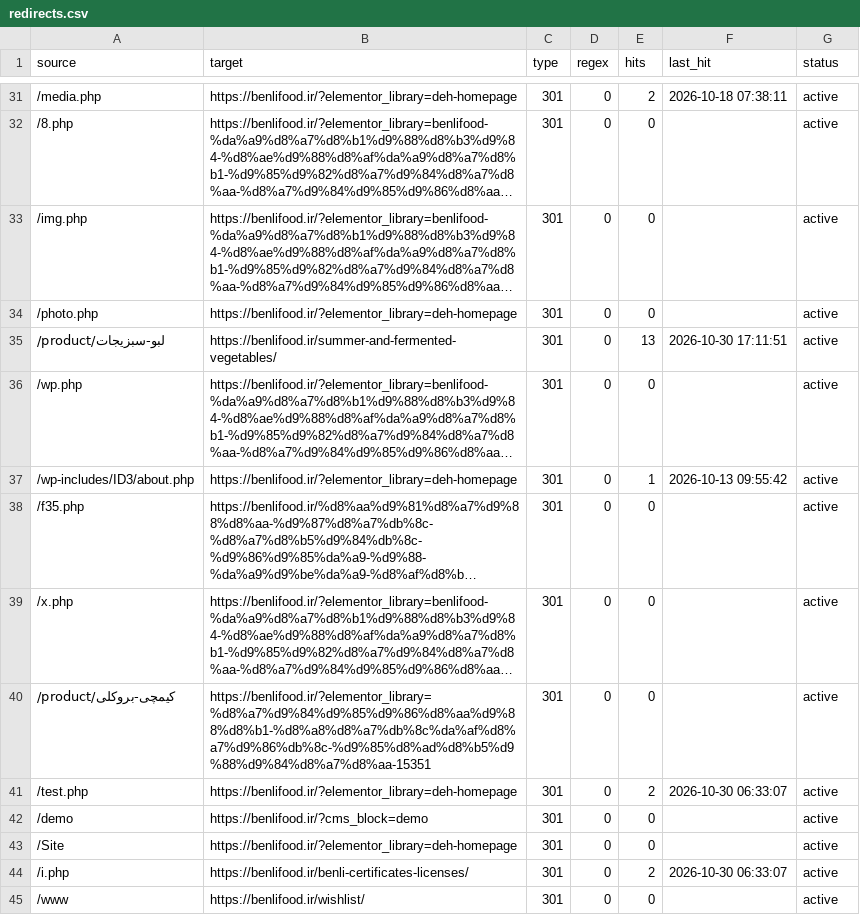
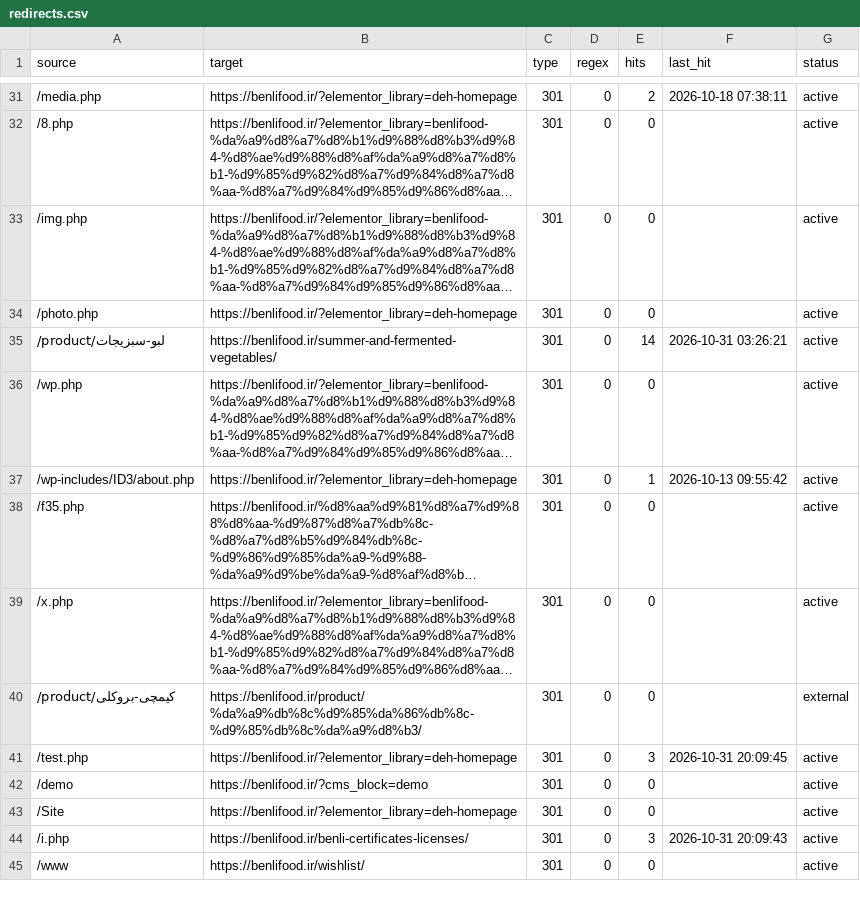
Before and after one commit to benlifoodaiwriter/seolity-data, a CSV file: seolity-data/benlifood.ir/config/redirects.csv, drawn as a sheet; only a part is shown, gaps mark what is left out; long unchanged cells end in …; the diff covers the shown part only; the diff names each change by its address in the sheet, - before the commit and + after, or states it on an @@ line.

```diff
--- a/seolity-data/benlifood.ir/config/redirects.csv
+++ b/seolity-data/benlifood.ir/config/redirects.csv
-E35 (hits): 13
+E35 (hits): 14
-F35 (last_hit): 2026-10-30 17:11:51
+F35 (last_hit): 2026-10-31 03:26:21
-B40 (target): https://benlifood.ir/?elementor_library=%d8%a7%d9%84%d9%85%d9%86%d8%aa%d9%88%d8%b1-%d8%a8%d8%a7%db%8c%da%af%d8%a7%d9%86%db%8c-%d9%85%d8%ad%d8%b5%d9%88%d9%84%d8%a7%d8%aa-15351
+B40 (target): https://benlifood.ir/product/%da%a9%db%8c%d9%85%da%86%db%8c-%d9%85%db%8c%da%a9%d8%b3/
-G40 (status): active
+G40 (status): external
-E41 (hits): 2
+E41 (hits): 3
-F41 (last_hit): 2026-10-30 06:33:07
+F41 (last_hit): 2026-10-31 20:09:45
-E44 (hits): 2
+E44 (hits): 3
-F44 (last_hit): 2026-10-30 06:33:07
+F44 (last_hit): 2026-10-31 20:09:43
```
Also changed, not shown: 21 added rows and 20 edited cells elsewhere in this file, 6 other files.
